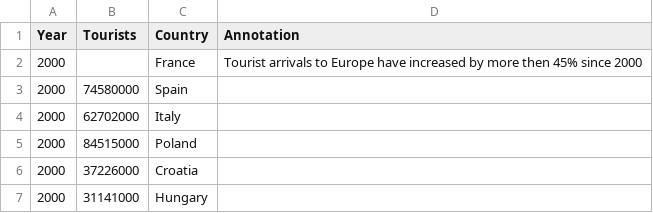
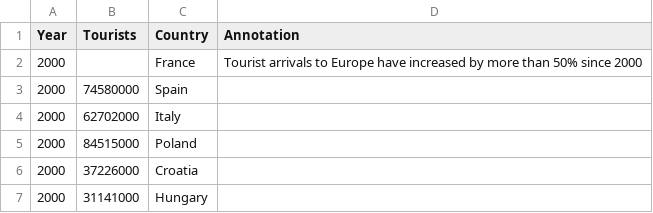
Before and after one commit to VladislavPikulin/FIT3179, a CSV file: Work/Assignment_2/data/modified/tourism_europe_total_per_country_aggr.csv, drawn as a sheet; only a part is shown.

Commit message:
Update tourism_europe_total_per_country_aggr.csv

```diff
--- a/Work/Assignment_2/data/modified/tourism_europe_total_per_country_aggr.csv
+++ b/Work/Assignment_2/data/modified/tourism_europe_total_per_country_aggr.csv
@@ -1,3 +1,3 @@
 Year,Tourists,Country,Annotation
-2000,,France,Tourist arrivals to Europe have increased by more then 45% since 2000
+2000,,France,Tourist arrivals to Europe have increased by more than 50% since 2000
 2000,74580000,Spain,
```
